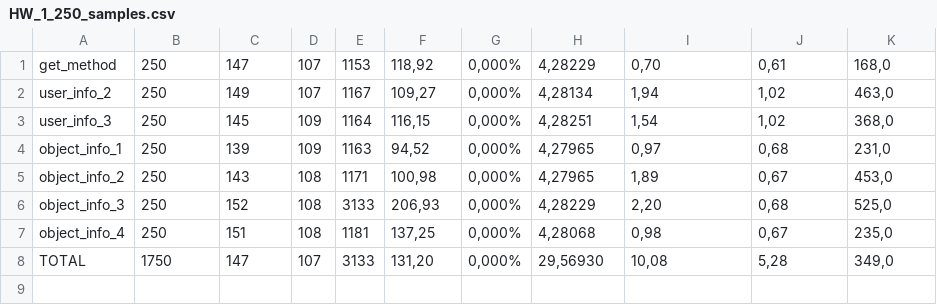
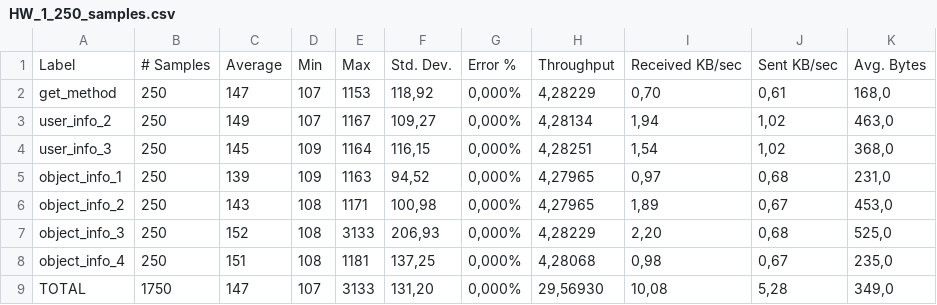
Before and after one commit to TatianaGordievskaia/HOMEWORKS, a CSV file: JMETER/HW_1/HW_1_250_samples.csv, drawn as a sheet.

Commit message:
Create HW_1_250_samples.csv

```diff
--- a/JMETER/HW_1/HW_1_250_samples.csv
+++ b/JMETER/HW_1/HW_1_250_samples.csv
@@ -1 +1,2 @@
+Label,# Samples,Average,Min,Max,Std. Dev.,Error %,Throughput,Received KB/sec,Sent KB/sec,Avg. Bytes
 get_method,250,147,107,1153,"118,92","0,000%","4,28229","0,70","0,61","168,0"
```
